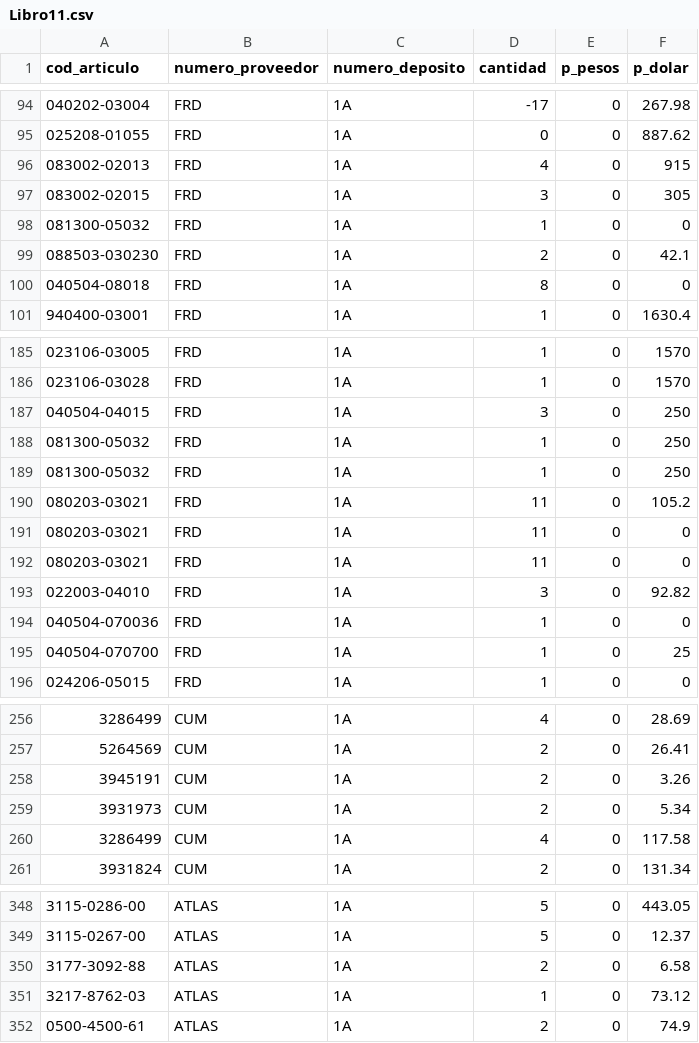
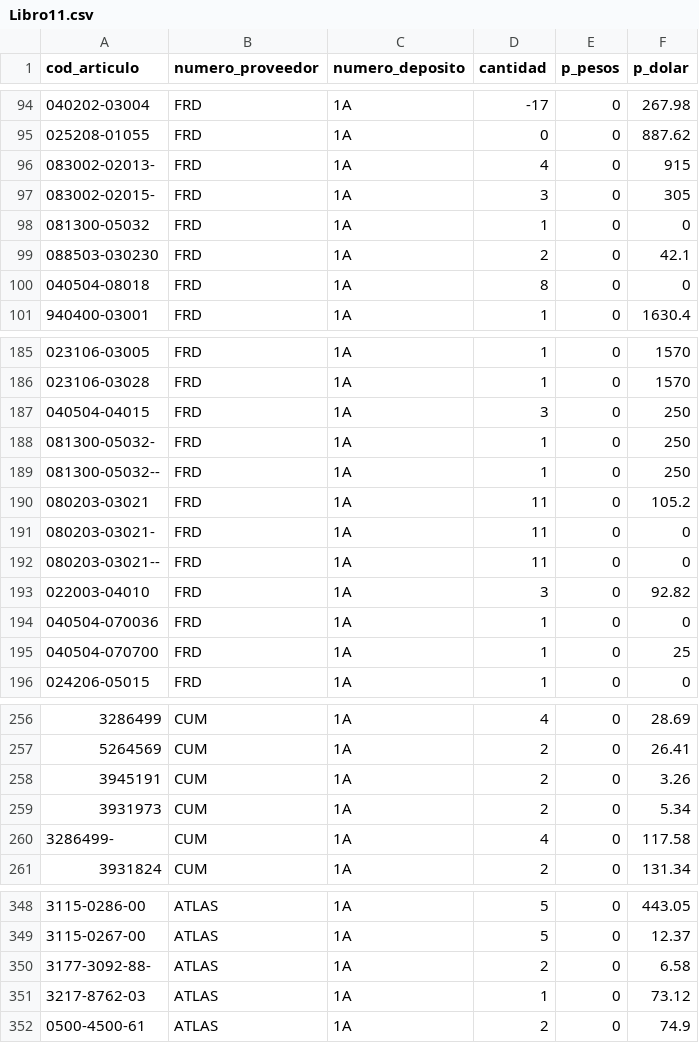
Before and after one commit to Trazalog/traz-utl, a CSV file: bulkload/temp/ADL/Libro11.csv, drawn as a sheet; only a part is shown, gaps mark what is left out.

Commit message:
sin articulos  repetidos

```diff
--- a/bulkload/temp/ADL/Libro11.csv
+++ b/bulkload/temp/ADL/Libro11.csv
@@ -95,4 +95,4 @@
 "025208-01055","FRD","1A","0","0","887.62"
-"083002-02013","FRD","1A","4","0","915"
-"083002-02015","FRD","1A","3","0","305"
+"083002-02013-","FRD","1A","4","0","915"
+"083002-02015-","FRD","1A","3","0","305"
 "081300-05032","FRD","1A","1","0","0"
@@ -187,7 +187,7 @@
 "040504-04015","FRD","1A","3","0","250"
-"081300-05032","FRD","1A","1","0","250"
-"081300-05032","FRD","1A","1","0","250"
+"081300-05032-","FRD","1A","1","0","250"
+"081300-05032--","FRD","1A","1","0","250"
 "080203-03021","FRD","1A","11","0","105.2"
-"080203-03021","FRD","1A","11","0","0"
-"080203-03021","FRD","1A","11","0","0"
+"080203-03021-","FRD","1A","11","0","0"
+"080203-03021--","FRD","1A","11","0","0"
 "022003-04010","FRD","1A","3","0","92.82"
@@ -259,3 +259,3 @@
 "3931973","CUM","1A","2","0","5.34"
-"3286499","CUM","1A","4","0","117.58"
+"3286499-","CUM","1A","4","0","117.58"
 "3931824","CUM","1A","2","0","131.34"
@@ -349,3 +349,3 @@
 "3115-0267-00","ATLAS","1A","5","0","12.37"
-"3177-3092-88","ATLAS","1A","2","0","6.58"
+"3177-3092-88-","ATLAS","1A","2","0","6.58"
 "3217-8762-03","ATLAS","1A","1","0","73.12"
```
